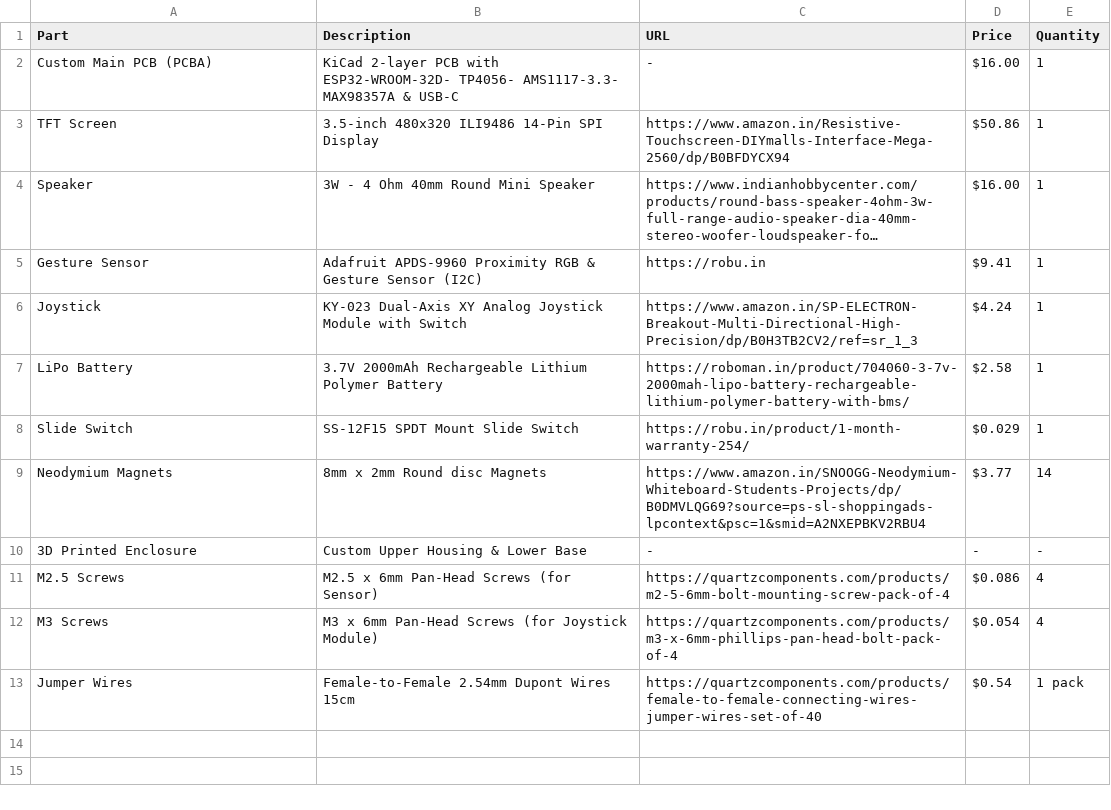
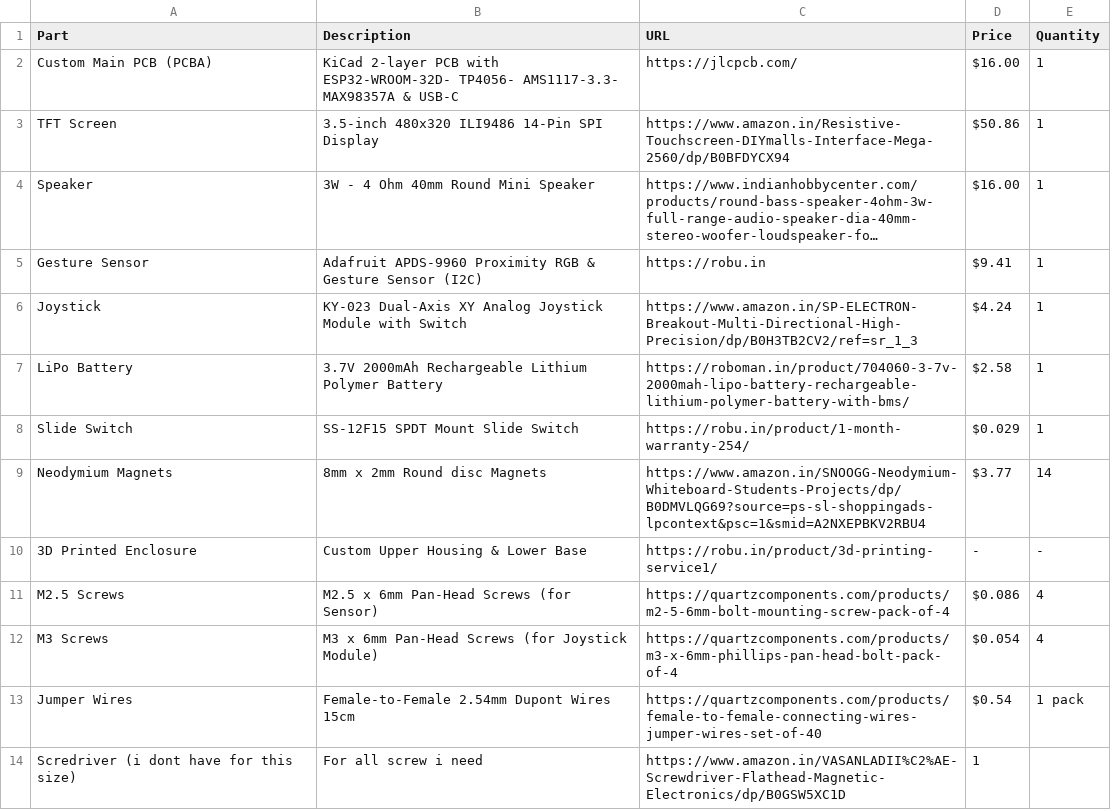
Before and after one commit to Kingplayer-eng/DIY-ALARM-CLOCK-, a CSV file: bom.csv, drawn as a sheet; long unchanged cells end in ….

Commit message:
Update bom.csv

```diff
--- a/bom.csv
+++ b/bom.csv
@@ -1,3 +1,3 @@
 Part,Description,URL,Price,Quantity
-Custom Main PCB (PCBA),"KiCad 2-layer PCB with ESP32-WROOM-32D- TP4056- AMS1117-3.3- MAX98357A & USB-C",-,$16.00,1
+Custom Main PCB (PCBA),"KiCad 2-layer PCB with ESP32-WROOM-32D- TP4056- AMS1117-3.3- MAX98357A & USB-C",https://jlcpcb.com/,$16.00,1
 TFT Screen,3.5-inch 480x320 ILI9486 14-Pin SPI Display,https://www.amazon.in/Resistive-Touchscreen-DIYmalls-Interface-Mega-2560/dp/B0BFDYCX94,$50.86,1
@@ -9,3 +9,3 @@ Slide Switch,SS-12F15 SPDT Mount Slide Switch,https://robu.in/product/1-month-wa
 Neodymium Magnets,8mm x 2mm Round disc Magnets,https://www.amazon.in/SNOOGG-Neodymium-Whiteboard-Students-Projects/dp/B0DMVLQG69?source=ps-sl-shoppingads-lpcontext&psc=1&smid=A2NXEPBKV2RBU4,$3.77,14
-3D Printed Enclosure,Custom Upper Housing & Lower Base,-,-,-
+3D Printed Enclosure,Custom Upper Housing & Lower Base,https://robu.in/product/3d-printing-service1/,-,-
 M2.5 Screws,M2.5 x 6mm Pan-Head Screws (for Sensor),https://quartzcomponents.com/products/m2-5-6mm-bolt-mounting-screw-pack-of-4,$0.086,4
@@ -13 +13,2 @@ M3 Screws,M3 x 6mm Pan-Head Screws (for Joystick Module),https://quartzcomponent
 Jumper Wires,Female-to-Female 2.54mm Dupont Wires 15cm,https://quartzcomponents.com/products/female-to-female-connecting-wires-jumper-wires-set-of-40,$0.54,1 pack
+Scredriver (i dont have for this size), For all screw i need,https://www.amazon.in/VASANLADII%C2%AE-Screwdriver-Flathead-Magnetic-Electronics/dp/B0GSW5XC1D,1
```
